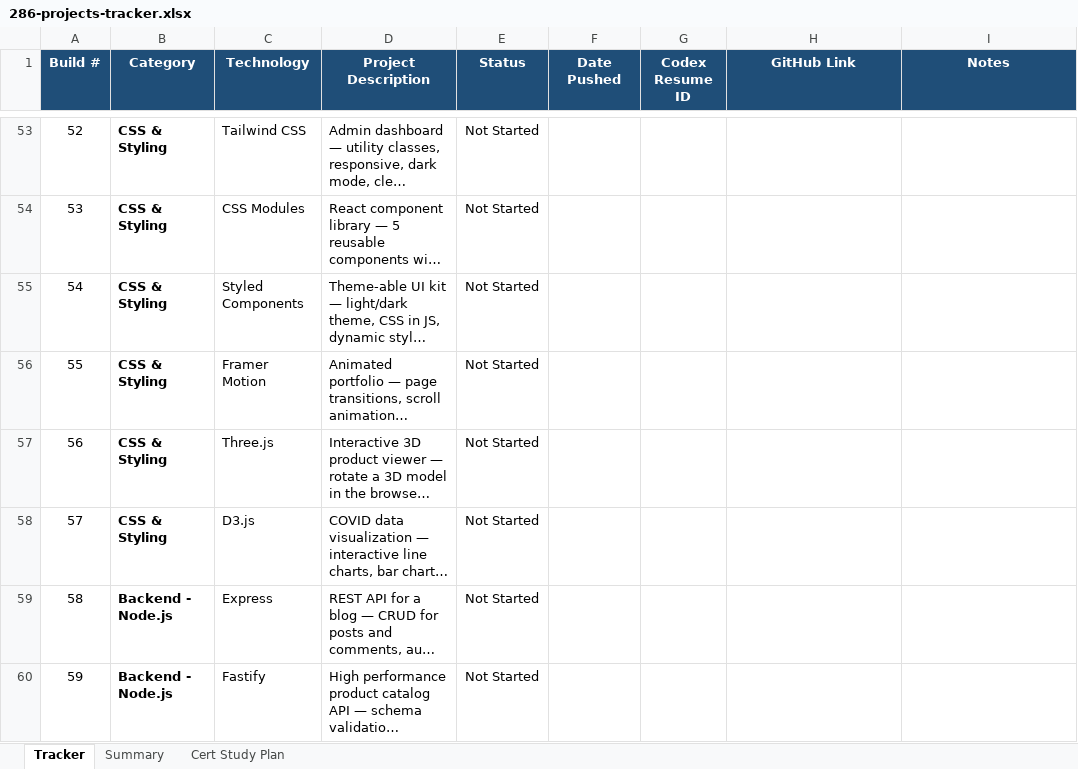
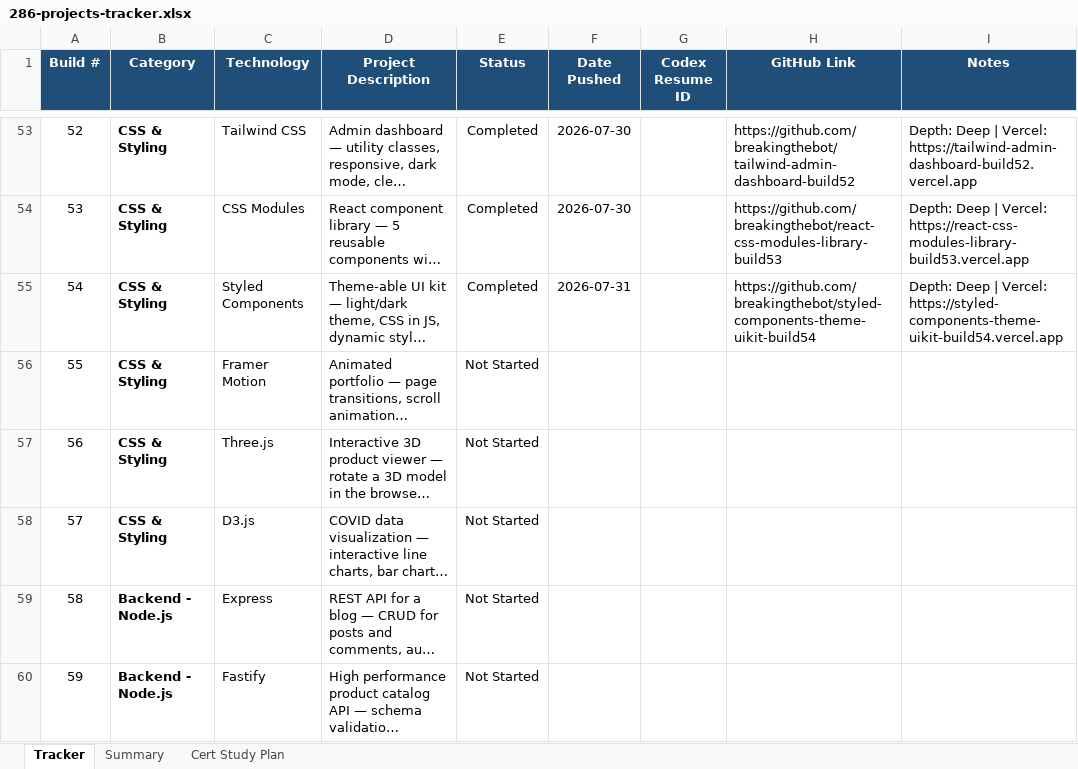
Before and after one commit to breakingthebot/246-builds, an Excel workbook: reference/286-projects-tracker.xlsx, sheet Tracker, drawn as a sheet; only a part is shown, gaps mark what is left out; long unchanged cells end in …; values as stored, in another font and other column widths than the file's, no borders; conditional formats not drawn; the diff covers the shown part only; the diff names each change by its address in the sheet, - before the commit and + after, or states it on an @@ line.

```diff
--- a/reference/286-projects-tracker.xlsx (sheet Tracker)
+++ b/reference/286-projects-tracker.xlsx (sheet Tracker)
-E53:E55 (Status): Not Started
+E53:E55 (Status): Completed
-F53:F54 (Date Pushed): (empty)
+F53:F54 (Date Pushed): 2026-07-30
-H53 (GitHub Link): (empty)
+H53 (GitHub Link): https://github.com/breakingthebot/tailwind-admin-dashboard-build52
-I53 (Notes): (empty)
+I53 (Notes): Depth: Deep | Vercel: https://tailwind-admin-dashboard-build52.vercel.app
-H54 (GitHub Link): (empty)
+H54 (GitHub Link): https://github.com/breakingthebot/react-css-modules-library-build53
-I54 (Notes): (empty)
+I54 (Notes): Depth: Deep | Vercel: https://react-css-modules-library-build53.vercel.app
-F55 (Date Pushed): (empty)
+F55 (Date Pushed): 2026-07-31
-H55 (GitHub Link): (empty)
+H55 (GitHub Link): https://github.com/breakingthebot/styled-components-theme-uikit-build54
-I55 (Notes): (empty)
+I55 (Notes): Depth: Deep | Vercel: https://styled-components-theme-uikit-build54.vercel.app
```
Also changed, not shown: 52 edited cells elsewhere in this sheet, 11 other files.
